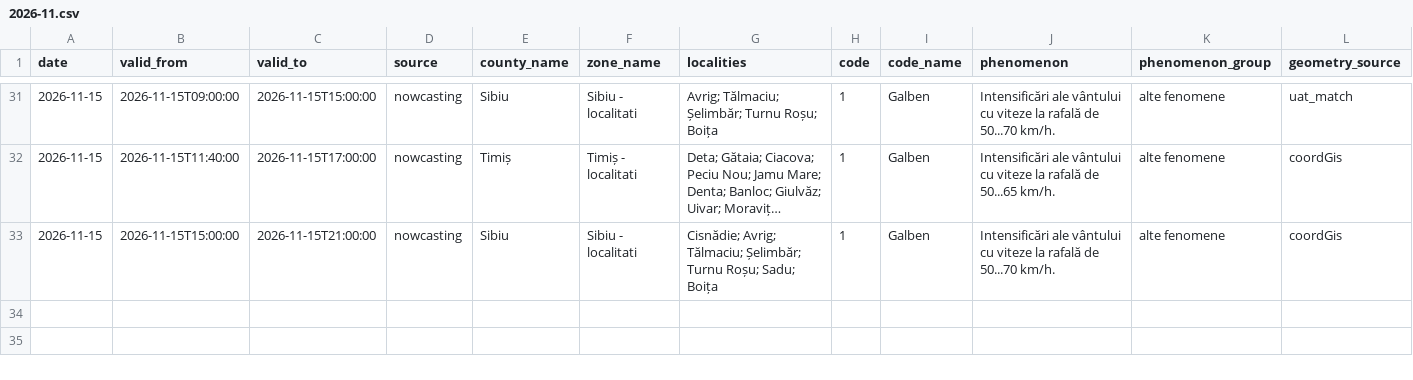
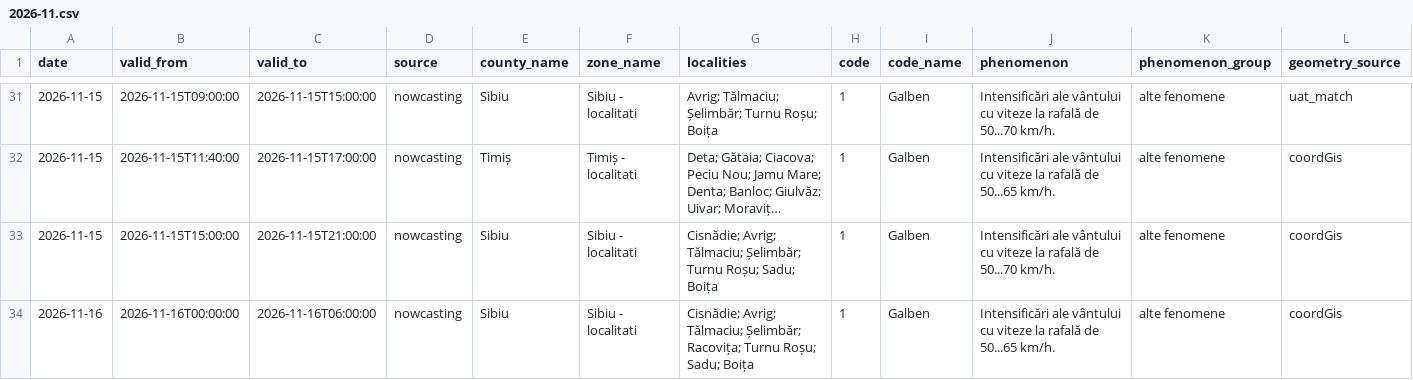
Before and after one commit to mariusbudileanu/date-meteo, a CSV file: public/istoric/nowcasting/2026-11.csv, drawn as a sheet; only a part is shown, gaps mark what is left out; long unchanged cells end in …; rows hold the shown columns only; the diff names each change by its address in the sheet, - before the commit and + after, or states it on an @@ line.

```diff
--- a/public/istoric/nowcasting/2026-11.csv
+++ b/public/istoric/nowcasting/2026-11.csv
+row 34: 2026-11-16 | 2026-11-16T00:00:00 | 2026-11-16T06:00:00 | nowcasting | Sibiu | Sibiu - localitati | Cisnădie; Avrig; Tălmaciu; Șelimbăr; Racovița; Turnu Roșu; Sadu; Boița | 1 | Galben | Intensificări ale vântului cu viteze la rafală de 50...65 km/h. | alte fenomene | coordGis
```
Also changed, not shown: public/istoric/2026/2026-11.csv, 14 other files.
